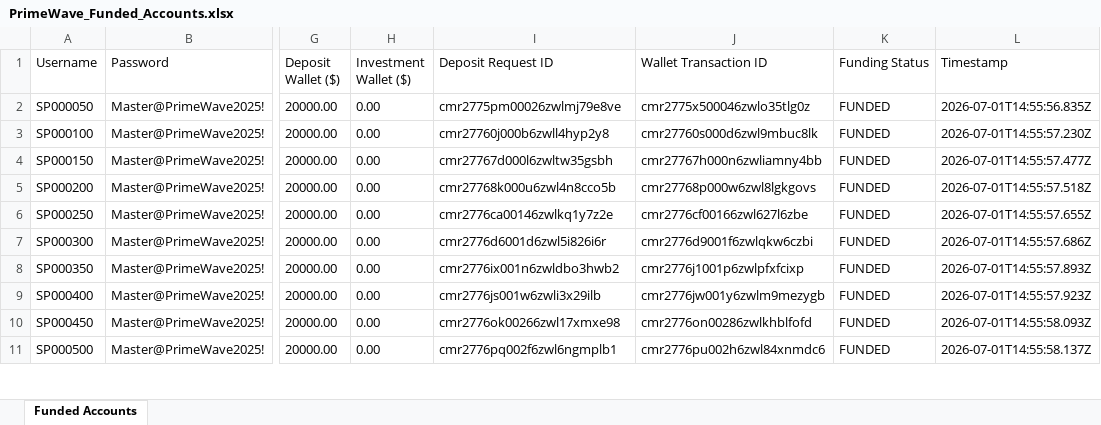
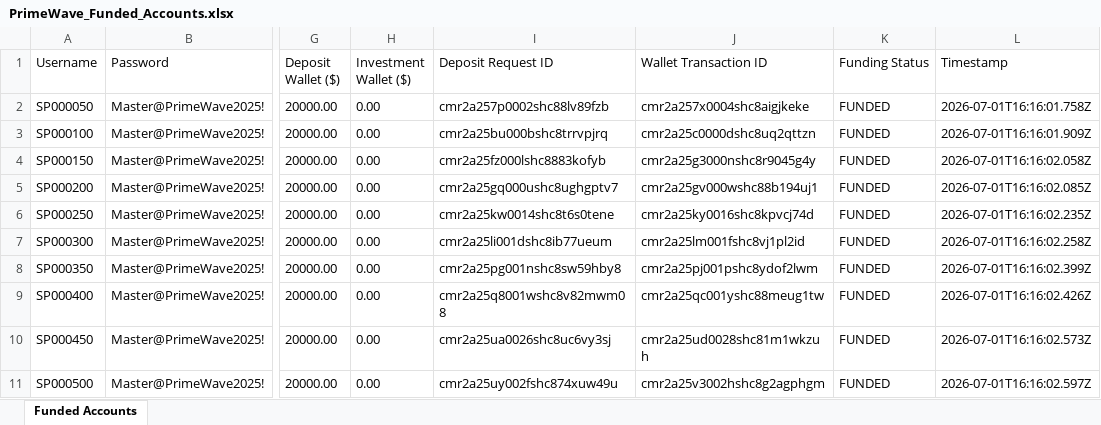
Before and after one commit to hritik564/Prime-Wave-Infra, an Excel workbook: generated/PrimeWave_Funded_Accounts.xlsx, sheet Funded Accounts, drawn as a sheet; only a part is shown, gaps mark what is left out; values as stored, in another font and other column widths than the file's, no borders; the diff covers the shown part only; the diff names each change by its address in the sheet, - before the commit and + after, or states it on an @@ line.

```diff
--- a/generated/PrimeWave_Funded_Accounts.xlsx (sheet Funded Accounts)
+++ b/generated/PrimeWave_Funded_Accounts.xlsx (sheet Funded Accounts)
-I2 (Deposit Request ID): cmr2775pm00026zwlmj79e8ve
+I2 (Deposit Request ID): cmr2a257p0002shc88lv89fzb
-J2 (Wallet Transaction ID): cmr2775x500046zwlo35tlg0z
+J2 (Wallet Transaction ID): cmr2a257x0004shc8aigjkeke
-L2 (Timestamp): 2026-07-01T14:55:56.835Z
+L2 (Timestamp): 2026-07-01T16:16:01.758Z
-I3 (Deposit Request ID): cmr27760j000b6zwll4hyp2y8
+I3 (Deposit Request ID): cmr2a25bu000bshc8trrvpjrq
-J3 (Wallet Transaction ID): cmr27760s000d6zwl9mbuc8lk
+J3 (Wallet Transaction ID): cmr2a25c0000dshc8uq2qttzn
-L3 (Timestamp): 2026-07-01T14:55:57.230Z
+L3 (Timestamp): 2026-07-01T16:16:01.909Z
-I4 (Deposit Request ID): cmr27767d000l6zwltw35gsbh
+I4 (Deposit Request ID): cmr2a25fz000lshc8883kofyb
-J4 (Wallet Transaction ID): cmr27767h000n6zwliamny4bb
+J4 (Wallet Transaction ID): cmr2a25g3000nshc8r9045g4y
-L4 (Timestamp): 2026-07-01T14:55:57.477Z
+L4 (Timestamp): 2026-07-01T16:16:02.058Z
-I5 (Deposit Request ID): cmr27768k000u6zwl4n8cco5b
+I5 (Deposit Request ID): cmr2a25gq000ushc8ughgptv7
-J5 (Wallet Transaction ID): cmr27768p000w6zwl8lgkgovs
+J5 (Wallet Transaction ID): cmr2a25gv000wshc88b194uj1
-L5 (Timestamp): 2026-07-01T14:55:57.518Z
+L5 (Timestamp): 2026-07-01T16:16:02.085Z
-I6 (Deposit Request ID): cmr2776ca00146zwlkq1y7z2e
+I6 (Deposit Request ID): cmr2a25kw0014shc8t6s0tene
-J6 (Wallet Transaction ID): cmr2776cf00166zwl627l6zbe
+J6 (Wallet Transaction ID): cmr2a25ky0016shc8kpvcj74d
-L6 (Timestamp): 2026-07-01T14:55:57.655Z
+L6 (Timestamp): 2026-07-01T16:16:02.235Z
-I7 (Deposit Request ID): cmr2776d6001d6zwl5i826i6r
+I7 (Deposit Request ID): cmr2a25li001dshc8ib77ueum
-J7 (Wallet Transaction ID): cmr2776d9001f6zwlqkw6czbi
+J7 (Wallet Transaction ID): cmr2a25lm001fshc8vj1pl2id
-L7 (Timestamp): 2026-07-01T14:55:57.686Z
+L7 (Timestamp): 2026-07-01T16:16:02.258Z
-I8 (Deposit Request ID): cmr2776ix001n6zwldbo3hwb2
+I8 (Deposit Request ID): cmr2a25pg001nshc8sw59hby8
-J8 (Wallet Transaction ID): cmr2776j1001p6zwlpfxfcixp
+J8 (Wallet Transaction ID): cmr2a25pj001pshc8ydof2lwm
-L8 (Timestamp): 2026-07-01T14:55:57.893Z
+L8 (Timestamp): 2026-07-01T16:16:02.399Z
-I9 (Deposit Request ID): cmr2776js001w6zwli3x29ilb
+I9 (Deposit Request ID): cmr2a25q8001wshc8v82mwm08
-J9 (Wallet Transaction ID): cmr2776jw001y6zwlm9mezygb
+J9 (Wallet Transaction ID): cmr2a25qc001yshc88meug1tw
-L9 (Timestamp): 2026-07-01T14:55:57.923Z
+L9 (Timestamp): 2026-07-01T16:16:02.426Z
-I10 (Deposit Request ID): cmr2776ok00266zwl17xmxe98
+I10 (Deposit Request ID): cmr2a25ua0026shc8uc6vy3sj
-J10 (Wallet Transaction ID): cmr2776on00286zwlkhblfofd
+J10 (Wallet Transaction ID): cmr2a25ud0028shc81m1wkzuh
-L10 (Timestamp): 2026-07-01T14:55:58.093Z
+L10 (Timestamp): 2026-07-01T16:16:02.573Z
-I11 (Deposit Request ID): cmr2776pq002f6zwl6ngmplb1
+I11 (Deposit Request ID): cmr2a25uy002fshc874xuw49u
-J11 (Wallet Transaction ID): cmr2776pu002h6zwl84xnmdc6
+J11 (Wallet Transaction ID): cmr2a25v3002hshc8g2agphgm
-L11 (Timestamp): 2026-07-01T14:55:58.137Z
+L11 (Timestamp): 2026-07-01T16:16:02.597Z
```
Also changed, not shown: 354 edited cells elsewhere in this sheet, 4 other files.
